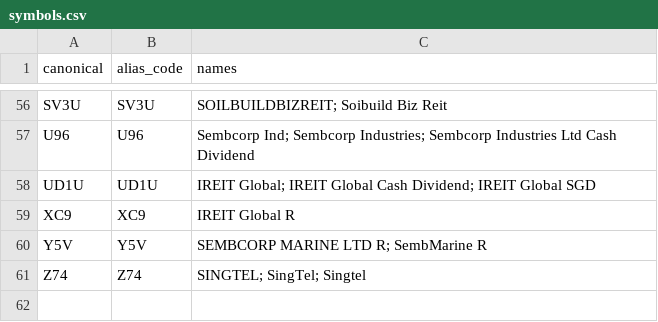
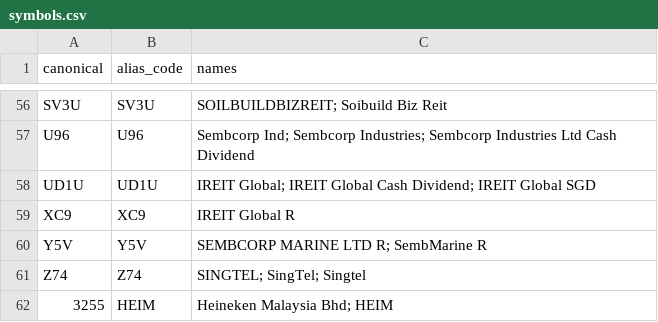
Before and after one commit to nywleswoey/finance-manager, a CSV file: symbols.csv, drawn as a sheet; only a part is shown, gaps mark what is left out; the diff names each change by its address in the sheet, - before the commit and + after, or states it on an @@ line.

Commit message:
feat(ingestion): load latest FSM + add Malaysia/MYR market
iFast now trades Bursa Malaysia in MYR. FSM parsers infer market from Product Currency (MYR->MY, else SG) instead of hardcoding SG; seed CCY and MARKET_CCY gain MY:MYR; symbols.csv maps 3255->HEIM (Heineken Malaysia Bhd); prices.py adds the .KL Yahoo suffix and fetches MYR FX. Verified end-to-end: HEIM buy 1600 @ 19.34 MYR loads, seeds MY/MYR, prices 19.30 MYR, mv_sgd 9779.70. (build_ledger also carries the per-trade fee extraction wired up in the following commit.)

```diff
--- a/symbols.csv
+++ b/symbols.csv
+row 62: 3255 | HEIM | Heineken Malaysia Bhd; HEIM
```
Also changed, not shown: data/dividends-master.csv, 4 other files.
